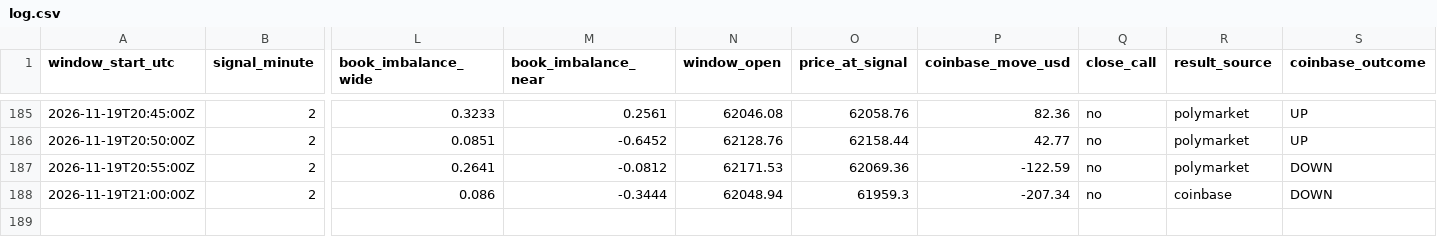
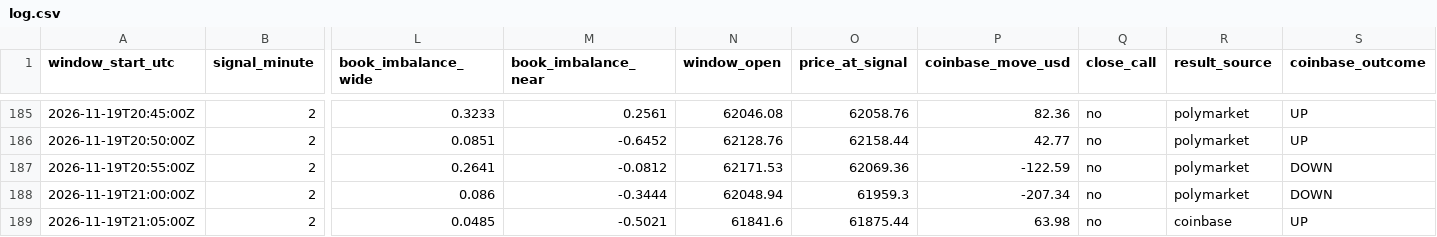
Before and after one commit to trenty0788/btc-signal-bot, a CSV file: data/log.csv, drawn as a sheet; only a part is shown, gaps mark what is left out; rows hold the shown columns only; the diff names each change by its address in the sheet, - before the commit and + after, or states it on an @@ line.

```diff
--- a/data/log.csv
+++ b/data/log.csv
-R188 (result_source): coinbase
+R188 (result_source): polymarket
+row 189: 2026-11-19T21:05:00Z | 2 | 0.0485 | -0.5021 | 61841.6 | 61875.44 | 63.98 | no | coinbase | UP
```
Also changed, not shown: 2 other files.
